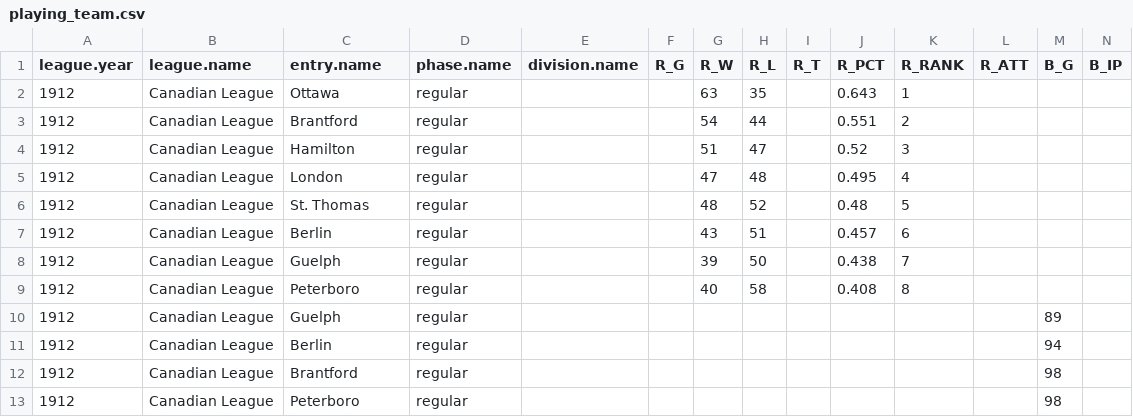
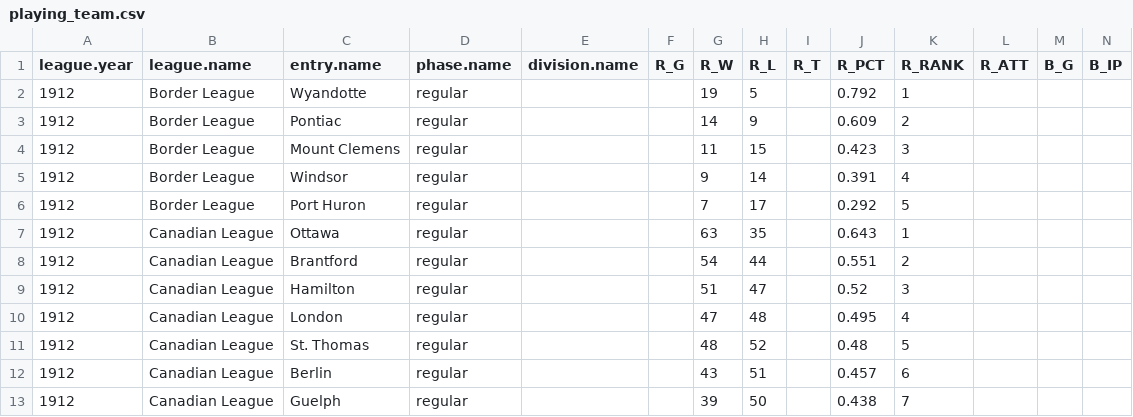
Before and after one commit to doc22940/minoraverages, a CSV file: processed/1913Reach/playing_team.csv, drawn as a sheet; only a part is shown; the shorter side is filled out with more unchanged rows; rows hold the shown columns only; the diff names each change by its address in the sheet, - before the commit and + after, or states it on an @@ line.

Commit message:
Added 1912 Border League from 1913 Reach Guide by Martin Lacoste.

```diff
--- a/processed/1913Reach/playing_team.csv
+++ b/processed/1913Reach/playing_team.csv
+row 2: 1912 | Border League | Wyandotte | regular |  |  | 19 | 5 |  | 0.792 | 1
+row 3: 1912 | Border League | Pontiac | regular |  |  | 14 | 9 |  | 0.609 | 2
+row 4: 1912 | Border League | Mount Clemens | regular |  |  | 11 | 15 |  | 0.423 | 3
+row 5: 1912 | Border League | Windsor | regular |  |  | 9 | 14 |  | 0.391 | 4
+row 6: 1912 | Border League | Port Huron | regular |  |  | 7 | 17 |  | 0.292 | 5
```
Also changed, not shown: 2 other files.
